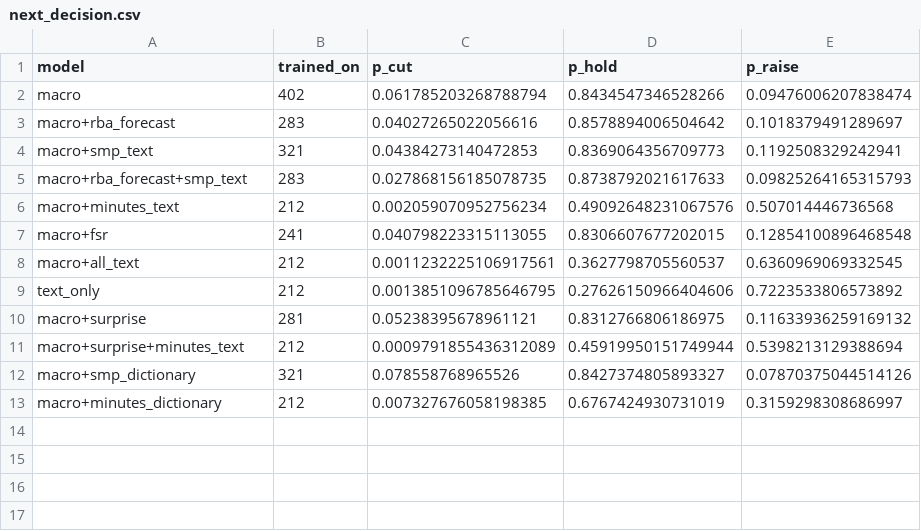
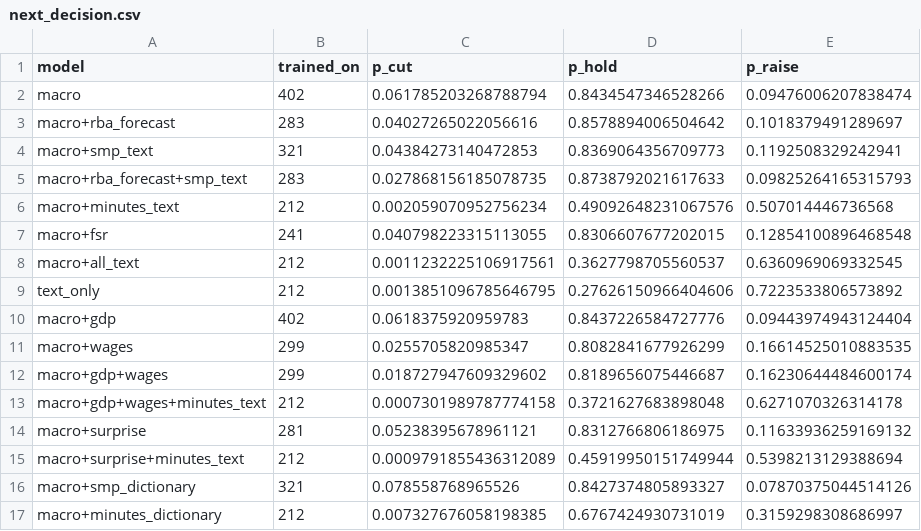
Before and after one commit to JoeFernando/RBA-Minutes, a CSV file: analysis/next_decision.csv, drawn as a sheet; the diff names each change by its address in the sheet, - before the commit and + after, or states it on an @@ line.

```diff
--- a/analysis/next_decision.csv
+++ b/analysis/next_decision.csv
+row 10: macro+gdp | 402 | 0.0618375920959783 | 0.8437226584727776 | 0.09443974943124404
+row 11: macro+wages | 299 | 0.0255705820985347 | 0.8082841677926299 | 0.16614525010883535
+row 12: macro+gdp+wages | 299 | 0.018727947609329602 | 0.8189656075446687 | 0.16230644484600174
+row 13: macro+gdp+wages+minutes_text | 212 | 0.0007301989787774158 | 0.3721627683898048 | 0.6271070326314178
```
Also changed, not shown: analysis/scores_minutes_era.csv, 12 other files.
